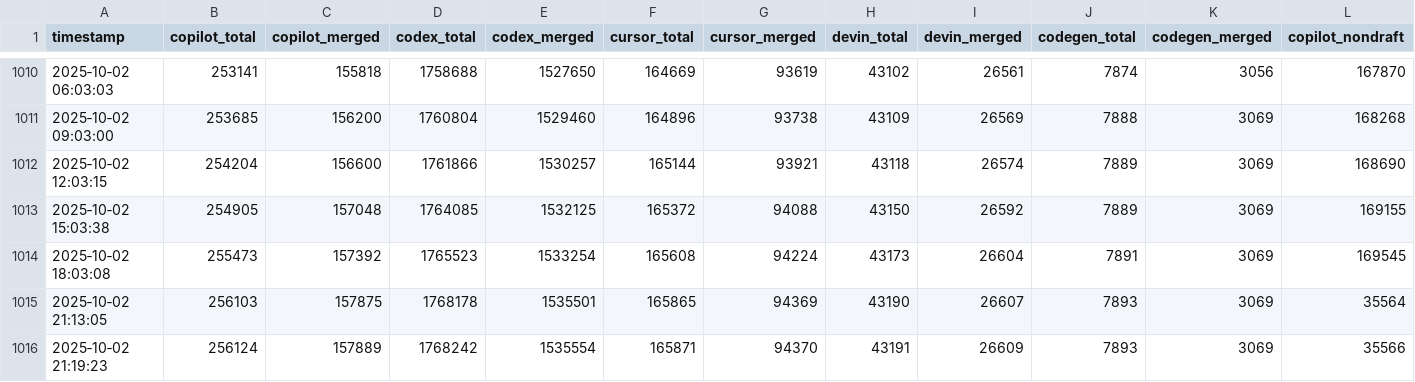
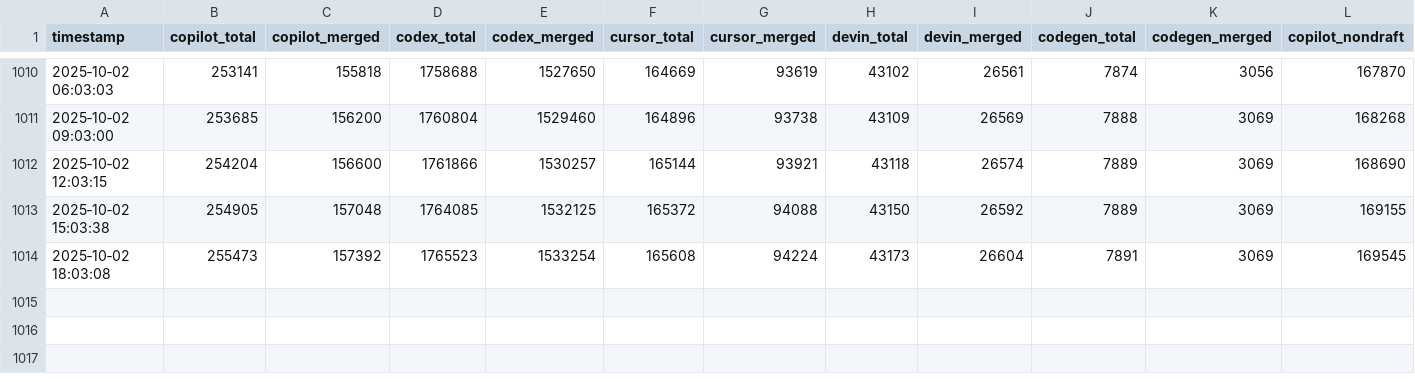
Before and after one commit to aavetis/PRarena, a CSV file: data.csv, drawn as a sheet; only a part is shown, gaps mark what is left out; rows hold the shown columns only; the diff names each change by its address in the sheet, - before the commit and + after, or states it on an @@ line.

Commit message:
fix broken data pull

```diff
--- a/data.csv
+++ b/data.csv
-row 1015: 2025‑10‑02 21:13:05 | 256103 | 157875 | 1768178 | 1535501 | 165865 | 94369 | 43190 | 26607 | 7893 | 3069 | 35564
-row 1016: 2025‑10‑02 21:19:23 | 256124 | 157889 | 1768242 | 1535554 | 165871 | 94370 | 43191 | 26609 | 7893 | 3069 | 35566
```
